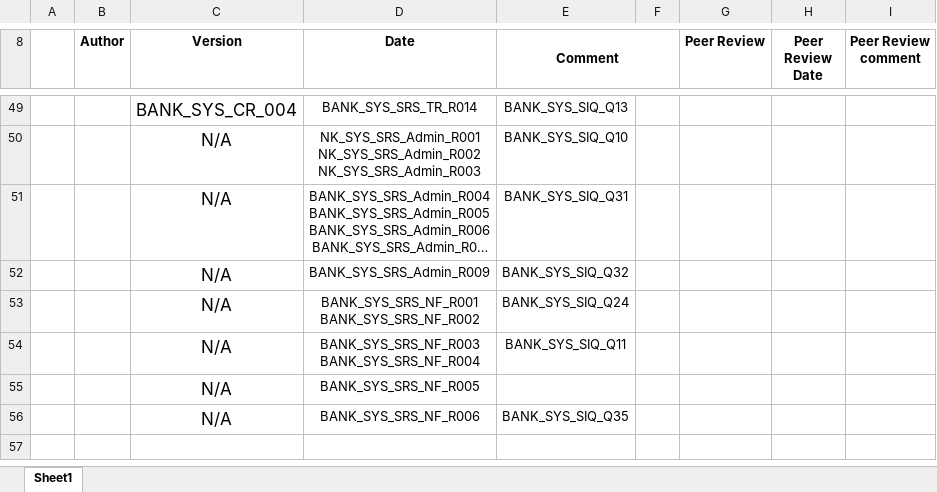
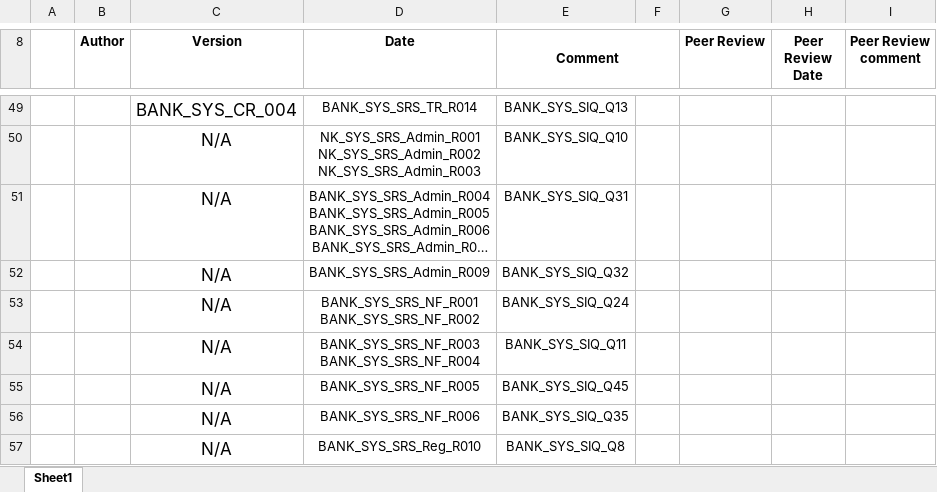
Before and after one commit to Salsabeelyf/Internet-Banking-System, an Excel workbook: PM/Requirements Trcability Matrix.xlsx, sheet Sheet1, drawn as a sheet; only a part is shown, gaps mark what is left out; long unchanged cells end in …; values as stored, in another font and other column widths than the file's, no borders; the diff names each change by its address in the sheet, - before the commit and + after, or states it on an @@ line.

Commit message:
Update on BANK_SYS_SIQ_Q45
Update on BANK_SYS_SIQ_Q45

```diff
--- a/PM/Requirements Trcability Matrix.xlsx (sheet Sheet1)
+++ b/PM/Requirements Trcability Matrix.xlsx (sheet Sheet1)
-E55 (Comment): (empty)
+E55 (Comment): BANK_SYS_SIQ_Q45
+row 57:  |  | N/A | BANK_SYS_SRS_Reg_R010 | BANK_SYS_SIQ_Q8
```
Also changed, not shown: Requirements/SIQ.xlsx.
